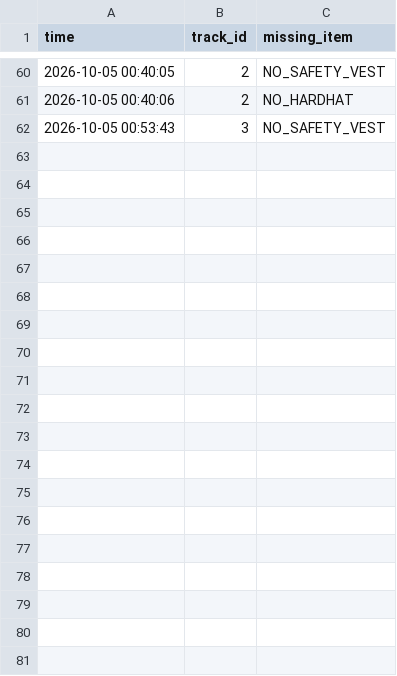
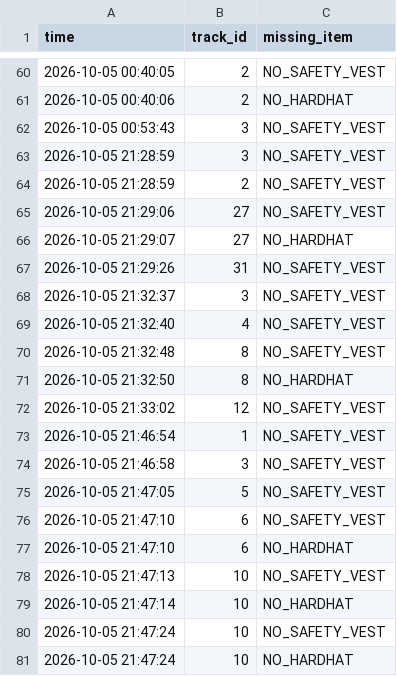
Before and after one commit to dlrjsdud332-pixel/ai-drone-safety-monitoring, a CSV file: data/ppe_events.csv, drawn as a sheet; only a part is shown, gaps mark what is left out; the diff covers the shown part only; the diff names each change by its address in the sheet, - before the commit and + after, or states it on an @@ line.

```diff
--- a/data/ppe_events.csv
+++ b/data/ppe_events.csv
+row 63: 2026-10-05 21:28:59 | 3 | NO_SAFETY_VEST
+row 64: 2026-10-05 21:28:59 | 2 | NO_SAFETY_VEST
+row 65: 2026-10-05 21:29:06 | 27 | NO_SAFETY_VEST
+row 66: 2026-10-05 21:29:07 | 27 | NO_HARDHAT
+row 67: 2026-10-05 21:29:26 | 31 | NO_SAFETY_VEST
+row 68: 2026-10-05 21:32:37 | 3 | NO_SAFETY_VEST
+row 69: 2026-10-05 21:32:40 | 4 | NO_SAFETY_VEST
+row 70: 2026-10-05 21:32:48 | 8 | NO_SAFETY_VEST
+row 71: 2026-10-05 21:32:50 | 8 | NO_HARDHAT
+row 72: 2026-10-05 21:33:02 | 12 | NO_SAFETY_VEST
+row 73: 2026-10-05 21:46:54 | 1 | NO_SAFETY_VEST
+row 74: 2026-10-05 21:46:58 | 3 | NO_SAFETY_VEST
+row 75: 2026-10-05 21:47:05 | 5 | NO_SAFETY_VEST
+row 76: 2026-10-05 21:47:10 | 6 | NO_SAFETY_VEST
+row 77: 2026-10-05 21:47:10 | 6 | NO_HARDHAT
+row 78: 2026-10-05 21:47:13 | 10 | NO_SAFETY_VEST
+row 79: 2026-10-05 21:47:14 | 10 | NO_HARDHAT
+row 80: 2026-10-05 21:47:24 | 10 | NO_SAFETY_VEST
+row 81: 2026-10-05 21:47:24 | 10 | NO_HARDHAT
```
Also changed, not shown: 47 added rows elsewhere in this file, data/fall_events.csv, data/ui_zone_events.csv, 1 other file.
